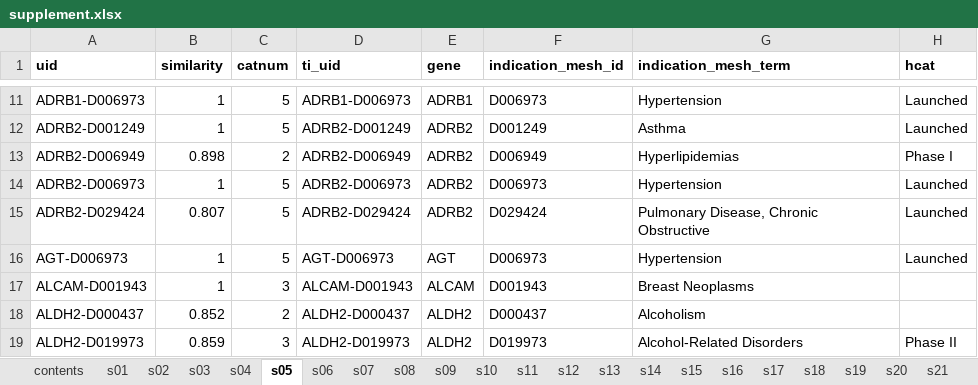
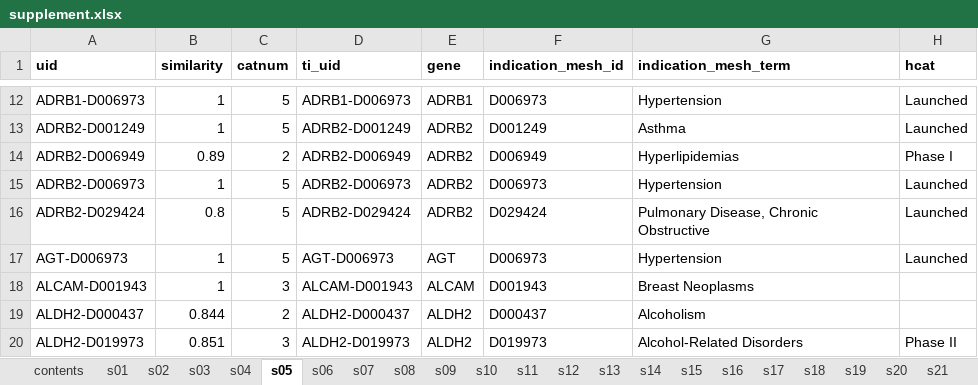
Before and after one commit to ericminikel/genetic_support, an Excel workbook: display_items/supplement.xlsx, sheet s05, drawn as a sheet; only a part is shown, gaps mark what is left out; values as stored, in another font and other column widths than the file's, no borders; addresses are those after the commit; the diff covers the shown part only; the diff names each change by its address in the sheet, - before the commit and + after, or states it on an @@ line.

```diff
--- a/display_items/supplement.xlsx (sheet s05)
+++ b/display_items/supplement.xlsx (sheet s05)
-B14 (similarity): 0.898
+B14 (similarity): 0.89
-B16 (similarity): 0.807
+B16 (similarity): 0.8
-B19 (similarity): 0.852
+B19 (similarity): 0.844
-B20 (similarity): 0.859
+B20 (similarity): 0.851
```
Also changed, not shown: 3 added rows, 6 removed rows and 244 edited cells elsewhere in this sheet, sheet s19, sheet s23, sheet s22, sheet s29, sheet s34, sheet s25, 18 more sheets, 39 other files.
